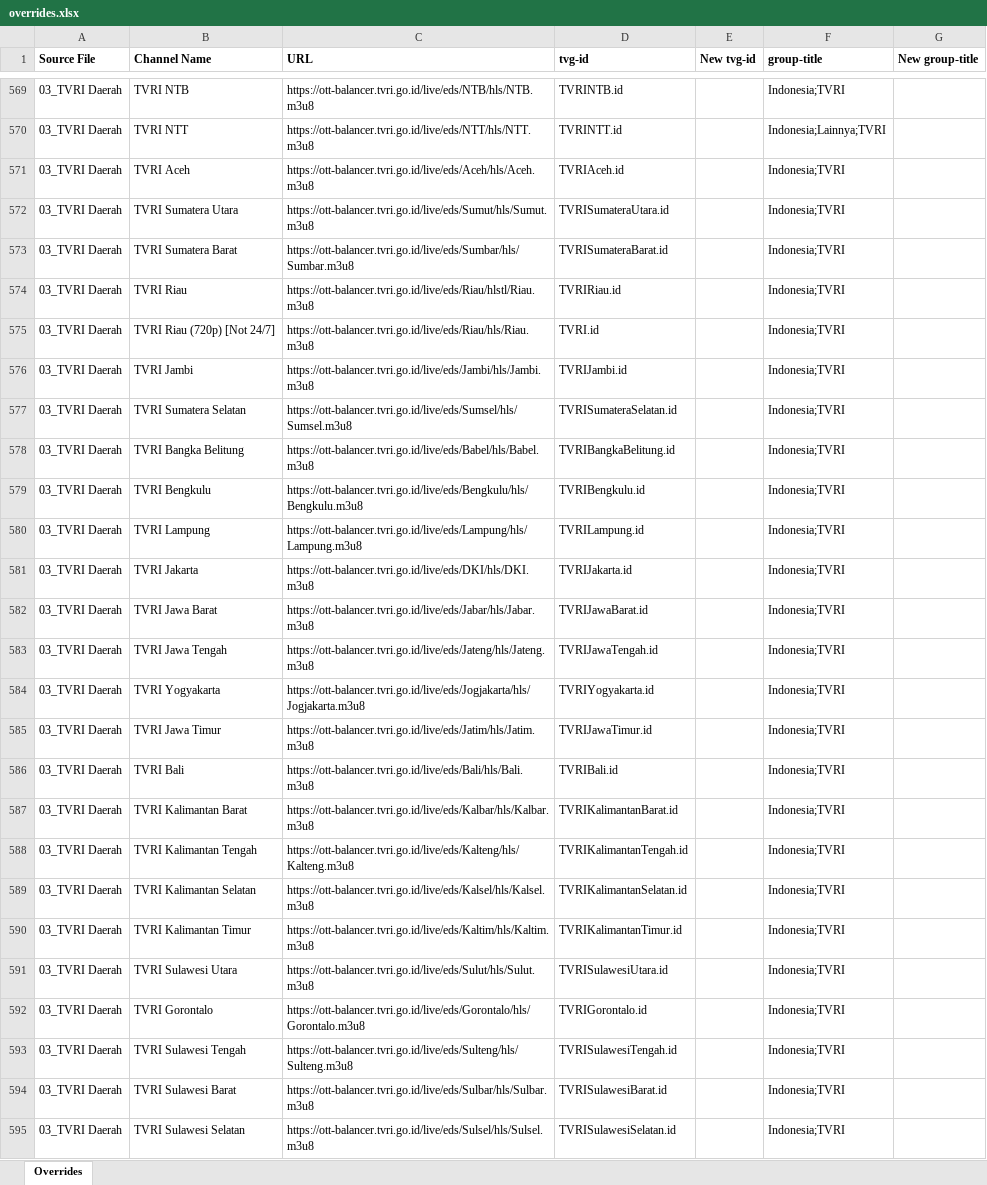
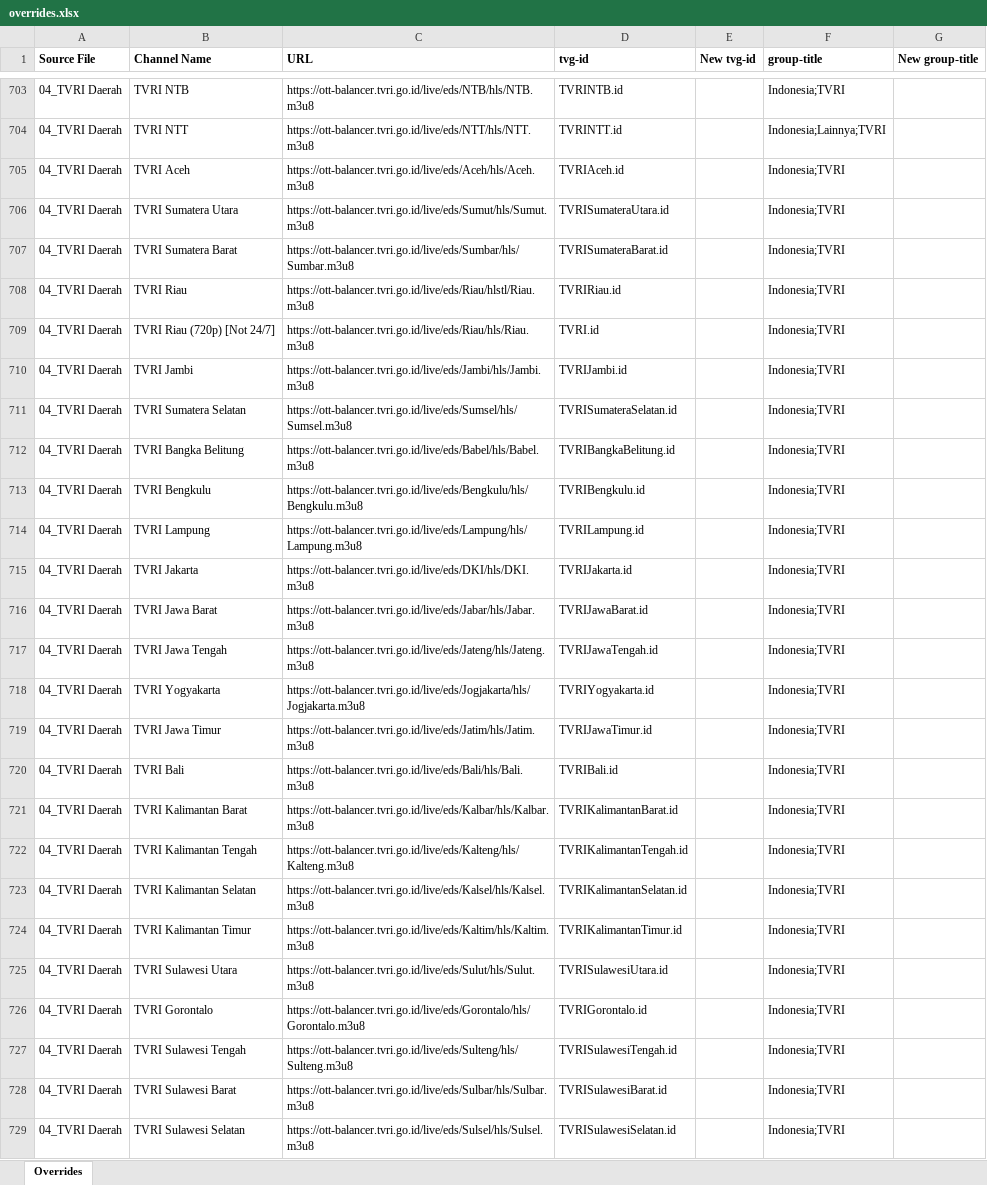
Before and after one commit to karya-media/tv, an Excel workbook: data/overrides.xlsx, sheet Overrides, drawn as a sheet; only a part is shown, gaps mark what is left out; values as stored, in another font and other column widths than the file's, no borders; addresses are those after the commit; the diff covers the shown part only; the diff names each change by its address in the sheet, - before the commit and + after, or states it on an @@ line.

```diff
--- a/data/overrides.xlsx (sheet Overrides)
+++ b/data/overrides.xlsx (sheet Overrides)
-A703:A729 (Source File): 03_TVRI Daerah
+A703:A729 (Source File): 04_TVRI Daerah
```
Also changed, not shown: 134 added rows, 15 removed rows and 163 edited cells elsewhere in this sheet, 8 other files.
